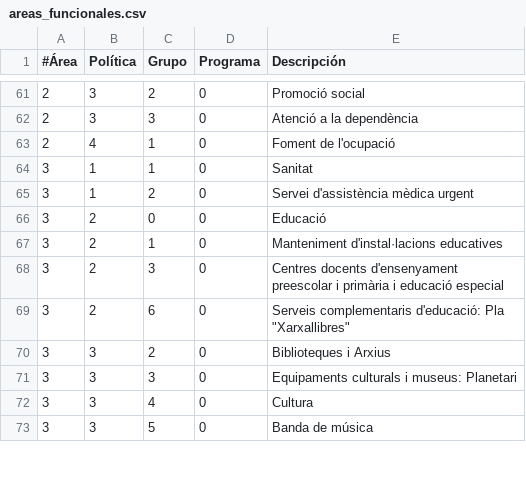
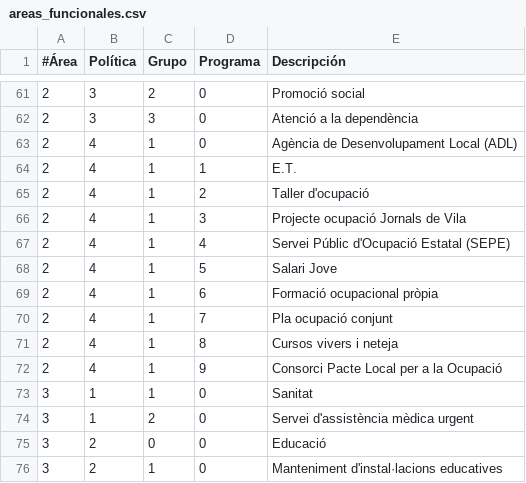
Before and after one commit to civio/presupuesto-castellon, a CSV file: data/ca/areas_funcionales.csv, drawn as a sheet; only a part is shown, gaps mark what is left out; the shorter side is filled out with more unchanged rows.

```diff
--- a/data/ca/areas_funcionales.csv
+++ b/data/ca/areas_funcionales.csv
@@ -62,3 +62,12 @@
 2,3,3,0,Atenció a la dependència
-2,4,1,0,Foment de l'ocupació
+2,4,1,0,Agència de Desenvolupament Local (ADL)
+2,4,1,1,E.T.
+2,4,1,2,Taller d'ocupació
+2,4,1,3,Projecte ocupació Jornals de Vila
+2,4,1,4,Servei Públic d'Ocupació Estatal (SEPE)
+2,4,1,5,Salari Jove
+2,4,1,6,Formació ocupacional pròpia
+2,4,1,7,Pla ocupació conjunt
+2,4,1,8,Cursos vivers i neteja
+2,4,1,9,Consorci Pacte Local per a la Ocupació
 3,1,1,0,Sanitat
```
Also changed, not shown: data/es-es/areas_funcionales.csv, 1 other file.
